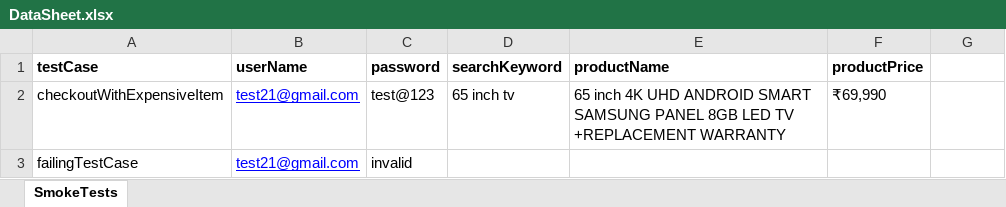
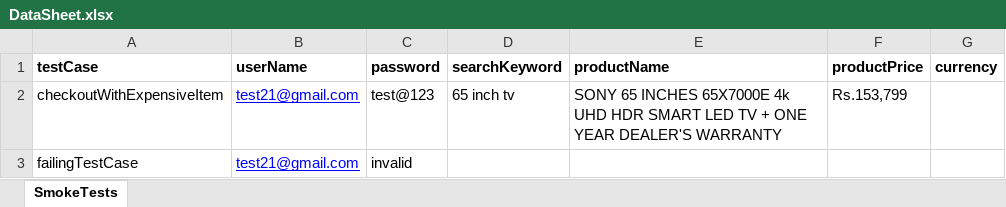
Before and after one commit to TharianTom/eBay-appium, an Excel workbook: src/resources/data/DataSheet.xlsx, sheet SmokeTests, drawn as a sheet; values as stored, in another font and other column widths than the file's, no borders; the diff names each change by its address in the sheet, - before the commit and + after, or states it on an @@ line.

```diff
--- a/src/resources/data/DataSheet.xlsx (sheet SmokeTests)
+++ b/src/resources/data/DataSheet.xlsx (sheet SmokeTests)
-G1: (empty)
+G1: currency
-E2 (productName): 65 inch 4K UHD ANDROID SMART SAMSUNG PANEL 8GB LED TV +REPLACEMENT WARRANTY
+E2 (productName): SONY 65 INCHES 65X7000E 4k UHD HDR SMART LED TV + ONE YEAR DEALER'S WARRANTY
-F2 (productPrice): ₹69,990
+F2 (productPrice): Rs.153,799
```
Also changed, not shown: 28 other files.
